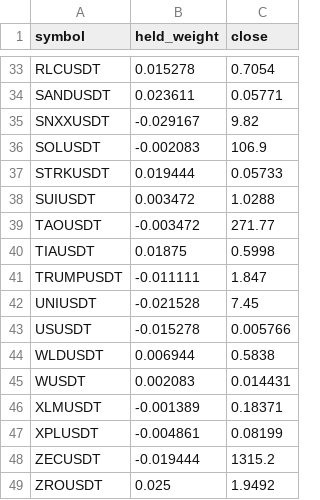
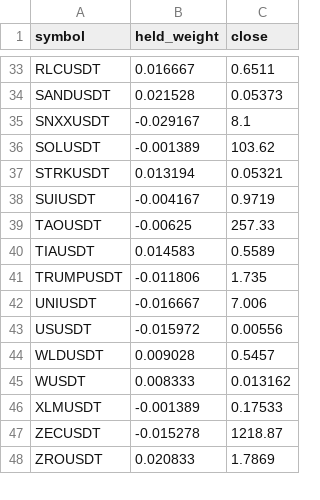
Before and after one commit to paulfryy/glass-box, a CSV file: lab/seesaw/latest.csv, drawn as a sheet; only a part is shown, gaps mark what is left out; removed rows and columns are numbered as before the commit, all else as after; the diff covers the shown part only; the diff names each change by its address in the sheet, - before the commit and + after, or states it on an @@ line.

```diff
--- a/lab/seesaw/latest.csv
+++ b/lab/seesaw/latest.csv
-B33 (held_weight): 0.015278
+B33 (held_weight): 0.016667
-C33 (close): 0.7054
+C33 (close): 0.6511
-B34 (held_weight): 0.023611
+B34 (held_weight): 0.021528
-C34 (close): 0.05771
+C34 (close): 0.05373
-C35 (close): 9.82
+C35 (close): 8.1
-B36 (held_weight): -0.002083
+B36 (held_weight): -0.001389
-C36 (close): 106.9
+C36 (close): 103.62
-B37 (held_weight): 0.019444
+B37 (held_weight): 0.013194
-C37 (close): 0.05733
+C37 (close): 0.05321
-B38 (held_weight): 0.003472
+B38 (held_weight): -0.004167
-C38 (close): 1.0288
+C38 (close): 0.9719
-B39 (held_weight): -0.003472
+B39 (held_weight): -0.00625
-C39 (close): 271.77
+C39 (close): 257.33
-B40 (held_weight): 0.01875
+B40 (held_weight): 0.014583
-C40 (close): 0.5998
+C40 (close): 0.5589
-B41 (held_weight): -0.011111
+B41 (held_weight): -0.011806
-C41 (close): 1.847
+C41 (close): 1.735
-B42 (held_weight): -0.021528
+B42 (held_weight): -0.016667
-C42 (close): 7.45
+C42 (close): 7.006
-B43 (held_weight): -0.015278
+B43 (held_weight): -0.015972
-C43 (close): 0.005766
+C43 (close): 0.00556
-B44 (held_weight): 0.006944
+B44 (held_weight): 0.009028
-C44 (close): 0.5838
+C44 (close): 0.5457
-B45 (held_weight): 0.002083
+B45 (held_weight): 0.008333
-C45 (close): 0.014431
+C45 (close): 0.013162
-C46 (close): 0.18371
+C46 (close): 0.17533
-row 47: XPLUSDT | -0.004861 | 0.08199
-B47 (held_weight): -0.019444
+B47 (held_weight): -0.015278
-C47 (close): 1315.2
+C47 (close): 1218.87
-B48 (held_weight): 0.025
+B48 (held_weight): 0.020833
-C48 (close): 1.9492
+C48 (close): 1.7869
```
Also changed, not shown: 3 added rows, 3 removed rows and 58 edited cells elsewhere in this file, lab/proofs/seesaw/index.csv, lab/seesaw/daily_close.csv, 7 other files.
